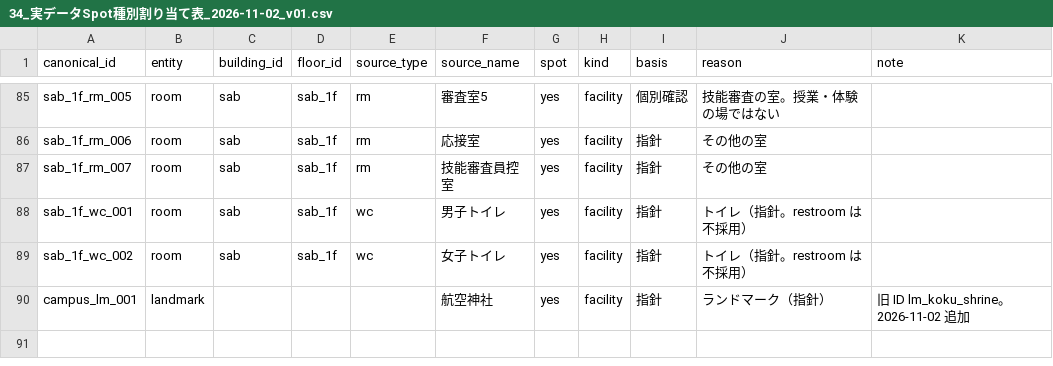
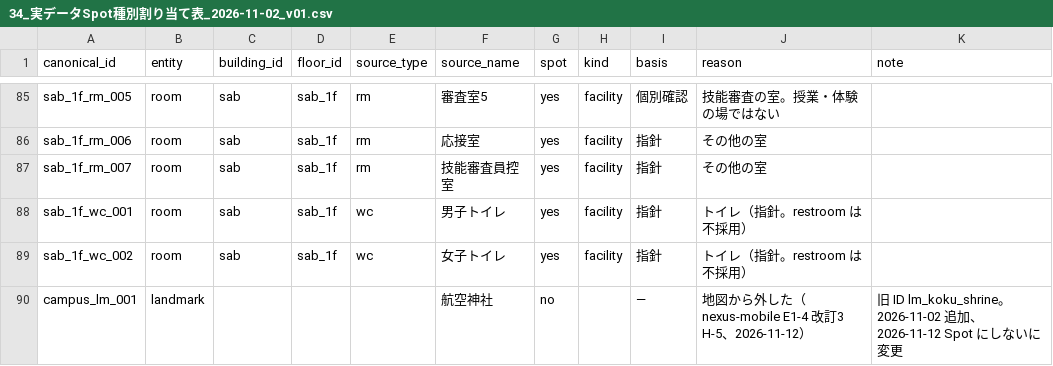
Before and after one commit to m0o9l0v3/NexusStudio, a CSV file: docs/決定事項/34_実データSpot種別割り当て表_2026-11-02_v01.csv, drawn as a sheet; only a part is shown, gaps mark what is left out.

```diff
--- a/docs/決定事項/34_実データSpot種別割り当て表_2026-11-02_v01.csv
+++ b/docs/決定事項/34_実データSpot種別割り当て表_2026-11-02_v01.csv
@@ -89,2 +89,2 @@ sab_1f_wc_001,room,sab,sab_1f,wc,男子トイレ,yes,facility,指針,トイレ
 sab_1f_wc_002,room,sab,sab_1f,wc,女子トイレ,yes,facility,指針,トイレ（指針。restroom は不採用）,
-campus_lm_001,landmark,,,,航空神社,yes,facility,指針,ランドマーク（指針）,旧 ID lm_koku_shrine。2026-11-02 追加
+campus_lm_001,landmark,,,,航空神社,no,,—,地図から外した（nexus-mobile E1-4 改訂3 H-5、2026-11-12）,旧 ID lm_koku_shrine。2026-11-02 追加、2026-11-12 Spot にしないに変更
```
Also changed, not shown: 3 other files.
